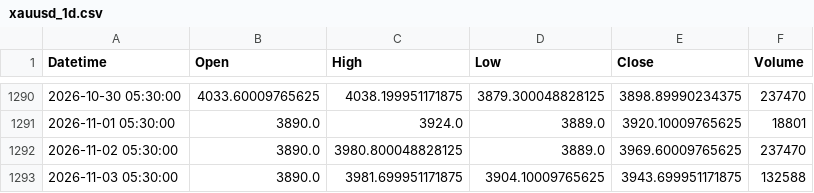
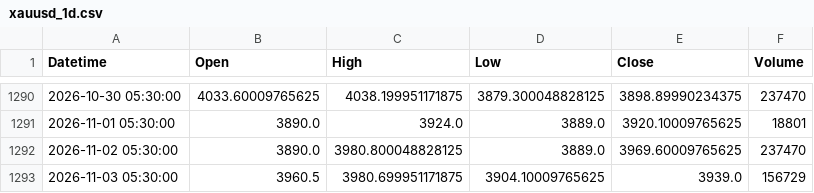
Before and after one commit to shikerkattiyar11-debug/xauusd-gold-data, a CSV file: data/xauusd_1d.csv, drawn as a sheet; only a part is shown, gaps mark what is left out.

```diff
--- a/data/xauusd_1d.csv
+++ b/data/xauusd_1d.csv
@@ -1292,2 +1292,2 @@ Datetime,Open,High,Low,Close,Volume
 2026-11-02 05:30:00,3890.0,3980.800048828125,3889.0,3969.60009765625,237470
-2026-11-03 05:30:00,3890.0,3981.699951171875,3904.10009765625,3943.699951171875,132588
+2026-11-03 05:30:00,3960.5,3980.699951171875,3904.10009765625,3939.0,156729
```
Also changed, not shown: data/xauusd_10m.csv, data/xauusd_15m.csv, 3 other files.
